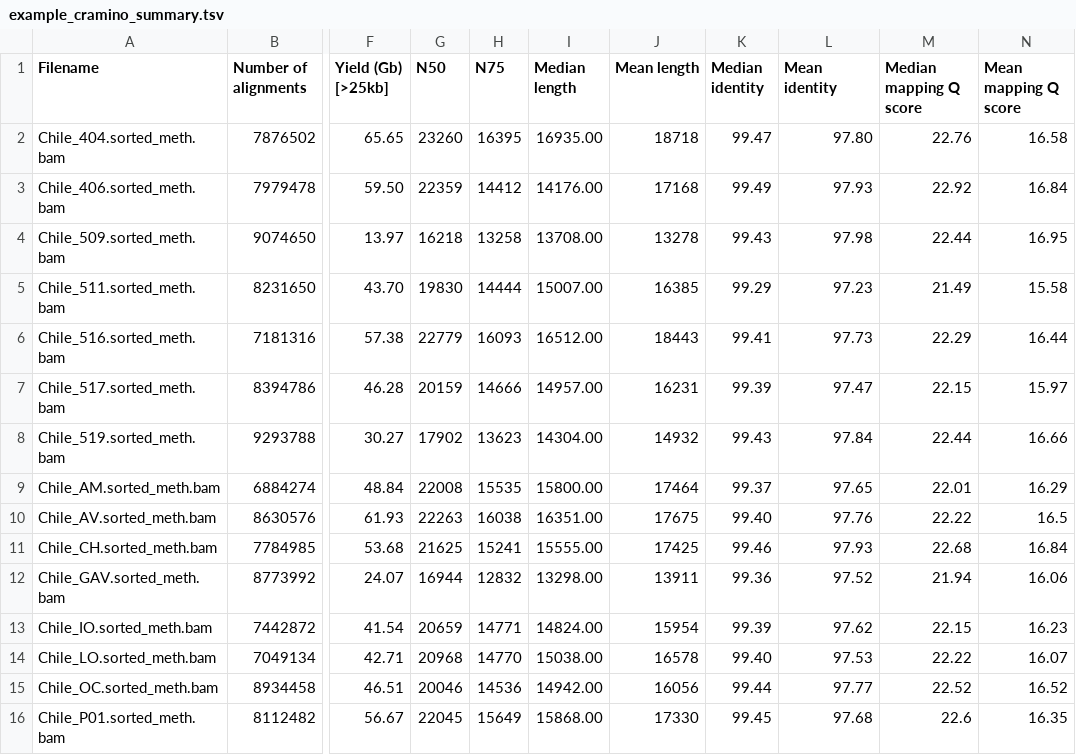
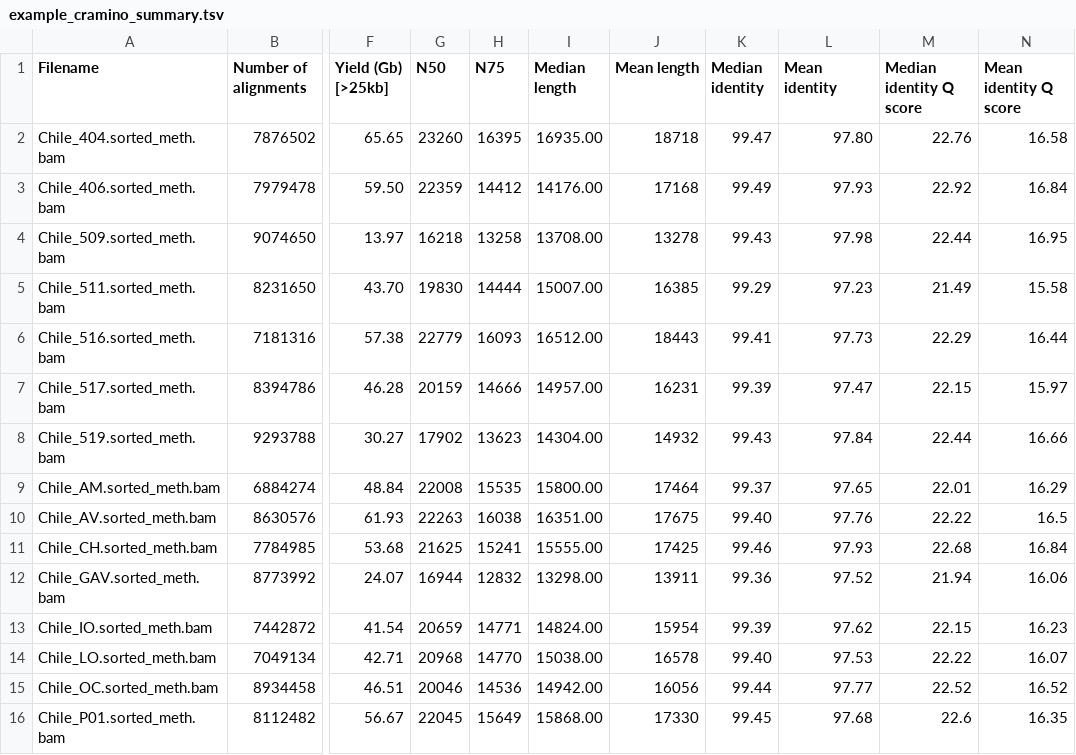
Before and after one commit to NIH-CARD/CARDlongread-cramino-dashboard, a TSV file: example_cramino_summary.tsv, drawn as a sheet; only a part is shown, gaps mark what is left out; the diff names each change by its address in the sheet, - before the commit and + after, or states it on an @@ line.

```diff
--- a/example_cramino_summary.tsv
+++ b/example_cramino_summary.tsv
-M1: Median mapping Q score
+M1: Median identity Q score
-N1: Mean mapping Q score
+N1: Mean identity Q score
```
Also changed, not shown: group_comparison/cohort_1_output.tsv, group_comparison/cohort_2_output.tsv, 6 other files.
